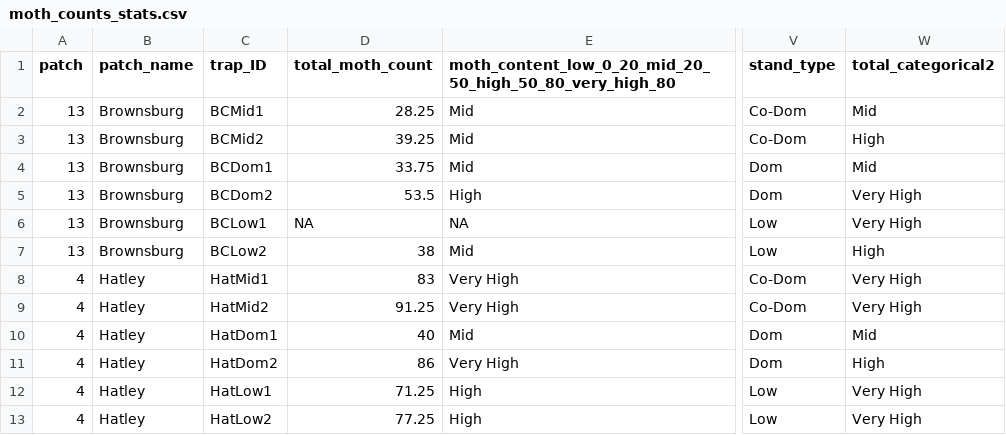
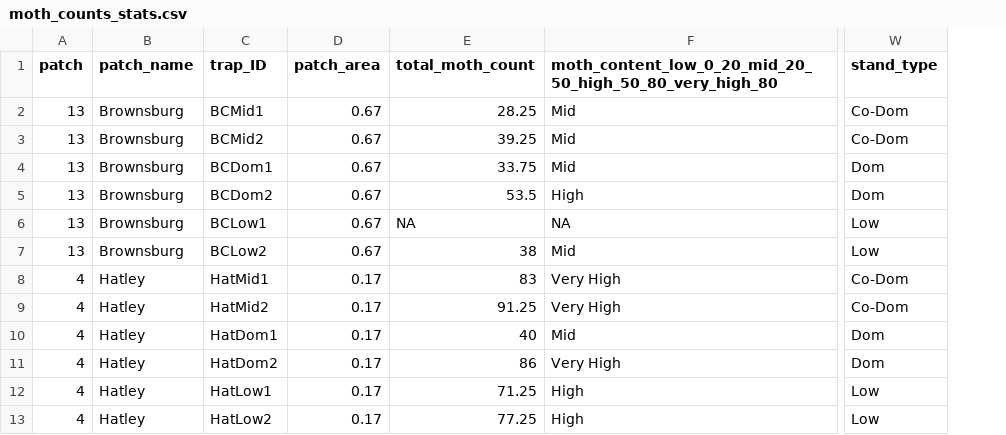
Before and after one commit to ndavidai/Pheromone_trap_code, a CSV file: Input/moth_counts_stats.csv, drawn as a sheet; only a part is shown, gaps mark what is left out; removed rows and columns are numbered as before the commit, all else as after; the diff names each change by its address in the sheet, - before the commit and + after, or states it on an @@ line.

Commit message:
added patch area to data and scripts

```diff
--- a/Input/moth_counts_stats.csv
+++ b/Input/moth_counts_stats.csv
+column D (patch_area), rows 2-13: 0.67 | 0.67 | 0.67 | 0.67 | 0.67 | 0.67 | 0.17 | 0.17 | 0.17 | 0.17 | 0.17 | 0.17
-column W (total_categorical2), rows 2-13: Mid | High | Mid | Very High | Very High | High | Very High | Very High | Mid | High | Very High | Very High
```
Also changed, not shown: Input/moth_glm.csv, 8 other files.
